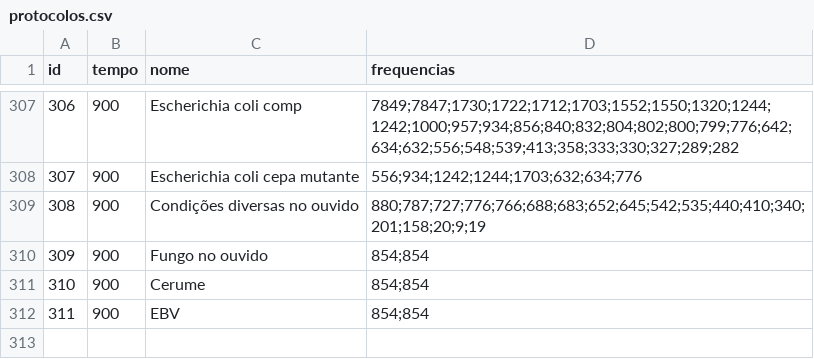
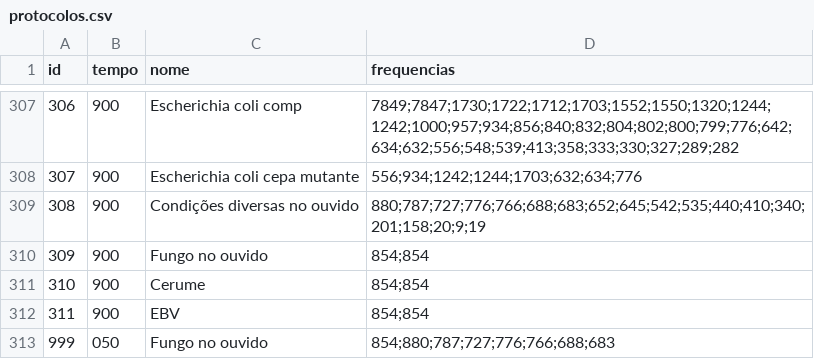
Before and after one commit to GeradorEscalar/protocolos, a CSV file: protocolos.csv, drawn as a sheet; only a part is shown, gaps mark what is left out; the diff names each change by its address in the sheet, - before the commit and + after, or states it on an @@ line.

Commit message:
Update protocolos.csv

```diff
--- a/protocolos.csv
+++ b/protocolos.csv
+row 313: 999 | 050 | Fungo no ouvido | 854;880;787;727;776;766;688;683
```
